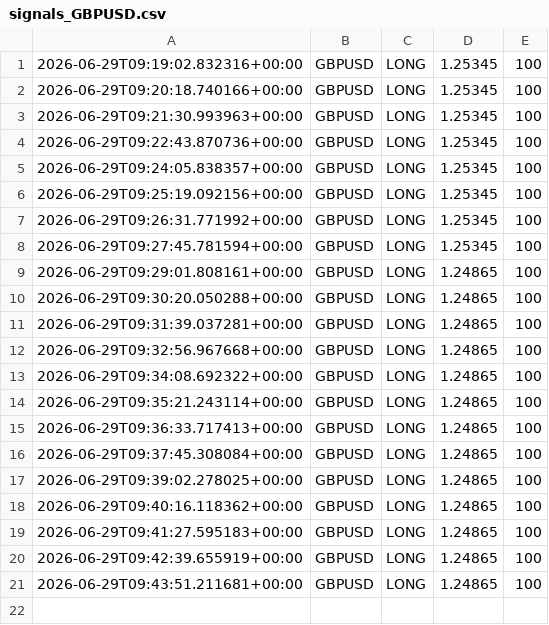
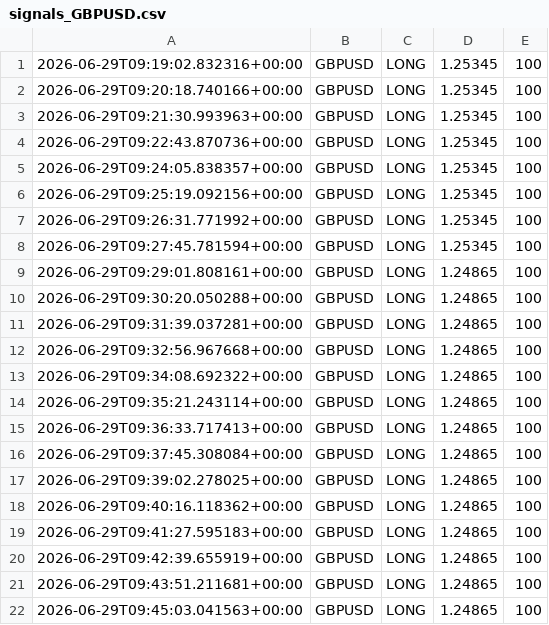
Before and after one commit to Ajay-NooB143/exchange_gateway, a CSV file: logs/signals_GBPUSD.csv, drawn as a sheet.

```diff
--- a/logs/signals_GBPUSD.csv
+++ b/logs/signals_GBPUSD.csv
@@ -21 +21,2 @@
 2026-06-29T09:43:51.211681+00:00,GBPUSD,LONG,1.24865,100
+2026-06-29T09:45:03.041563+00:00,GBPUSD,LONG,1.24865,100
```
Also changed, not shown: logs/pipeline_log.csv, 1 other file.
